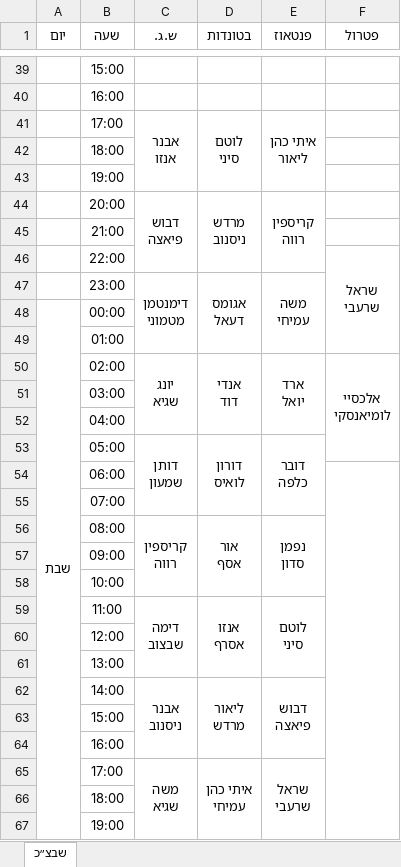
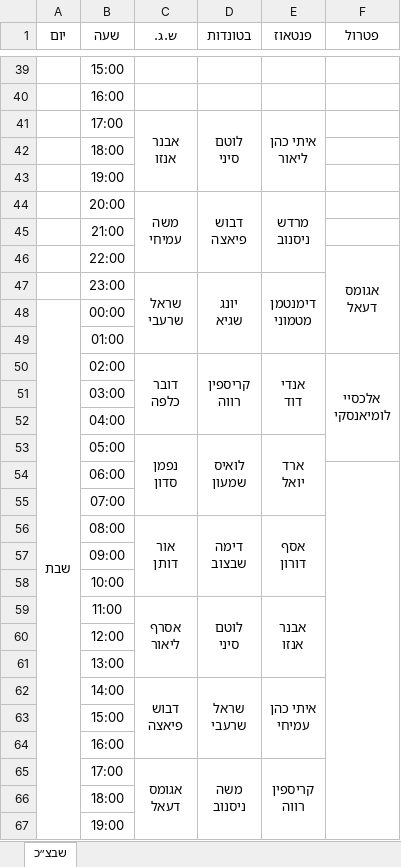
Before and after one commit to andybenichou/meshavsek, an Excel workbook: watch_list.xlsx, sheet שבצ״כ, drawn as a sheet; only a part is shown, gaps mark what is left out; values as stored, in another font and other column widths than the file's, no borders; removed rows and columns are numbered as before the commit, all else as after; ↵ is a line break in a cell; the diff names each change by its address in the sheet, - before the commit and + after, or states it on an @@ line.

```diff
--- a/watch_list.xlsx (sheet שבצ״כ)
+++ b/watch_list.xlsx (sheet שבצ״כ)
-row 44:  | 20:00 | דבוש ↵ פיאצה | מרדש ↵ ניסנוב | קריספין ↵ רווה
+row 44:  | 20:00 | משה ↵ עמיחי | דבוש ↵ פיאצה | מרדש ↵ ניסנוב
-F46 (פטרול): שראל ↵ שרעבי
+F46 (פטרול): אגומס ↵ דעאל
-row 47:  | 23:00 | דימנטמן ↵ מטמוני | אגומס ↵ דעאל | משה ↵ עמיחי
+row 47:  | 23:00 | שראל ↵ שרעבי | יונג ↵ שגיא | דימנטמן ↵ מטמוני
-row 50:  | 02:00 | יונג ↵ שגיא | אנדי ↵ דוד | ארד ↵ יואל | אלכסיי ↵ לומיאנסקי
+row 50:  | 02:00 | דובר ↵ כלפה | קריספין ↵ רווה | אנדי ↵ דוד | אלכסיי ↵ לומיאנסקי
-row 53:  | 05:00 | דותן ↵ שמעון | דורון ↵ לואיס | דובר ↵ כלפה
+row 53:  | 05:00 | נפמן ↵ סדון | לואיס ↵ שמעון | ארד ↵ יואל
-row 56:  | 08:00 | קריספין ↵ רווה | אור ↵ אסף | נפמן ↵ סדון
+row 56:  | 08:00 | אור ↵ דותן | דימה ↵ שבצוב | אסף ↵ דורון
-row 59:  | 11:00 | דימה ↵ שבצוב | אנזו ↵ אסרף | לוטם ↵ סיני
+row 59:  | 11:00 | אסרף ↵ ליאור | לוטם ↵ סיני | אבנר ↵ אנזו
-row 62:  | 14:00 | אבנר ↵ ניסנוב | ליאור ↵ מרדש | דבוש ↵ פיאצה
+row 62:  | 14:00 | דבוש ↵ פיאצה | שראל ↵ שרעבי | איתי כהן ↵ עמיחי
-row 65:  | 17:00 | משה ↵ שגיא | איתי כהן ↵ עמיחי | שראל ↵ שרעבי
+row 65:  | 17:00 | אגומס ↵ דעאל | משה ↵ ניסנוב | קריספין ↵ רווה
```
Also changed, not shown: 3 other files.
